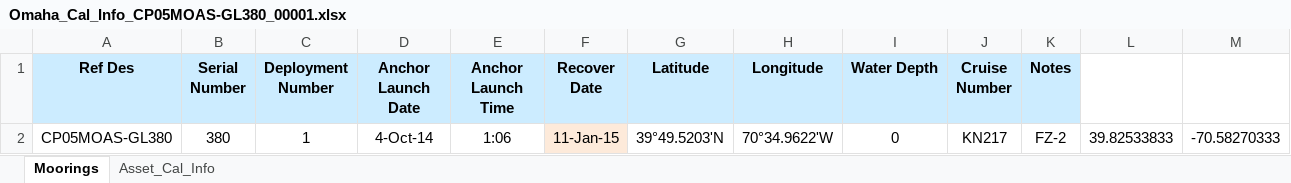
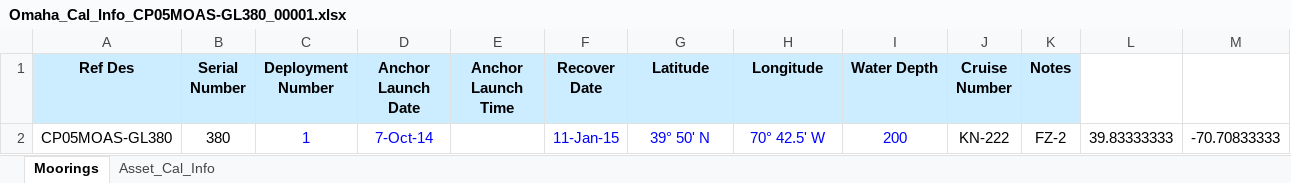
Before and after one commit to oceanobservatories/ingestion-csvs, an Excel workbook: CP05MOAS-GL380/Omaha_Cal_Info_CP05MOAS-GL380_00001.xlsx, sheet Moorings, drawn as a sheet; values as stored, in another font and other column widths than the file's, no borders; the diff names each change by its address in the sheet, - before the commit and + after, or states it on an @@ line.

```diff
--- a/CP05MOAS-GL380/Omaha_Cal_Info_CP05MOAS-GL380_00001.xlsx (sheet Moorings)
+++ b/CP05MOAS-GL380/Omaha_Cal_Info_CP05MOAS-GL380_00001.xlsx (sheet Moorings)
-C2:D2 text colour: black
+C2:D2 text colour: #0000FF
-D2 (Anchor Launch Date): 4-Oct-14
+D2 (Anchor Launch Date): 7-Oct-14
-E2 (Anchor Launch Time): 1:06
+E2 (Anchor Launch Time): (empty)
-F2:I2 text colour: black
+F2:I2 text colour: #0000FF
-F2 fill: #FDEADA
+F2 fill: none
-G2 (Latitude): 39°49.5203'N
+G2 (Latitude): 39° 50' N
-H2 (Longitude): 70°34.9622'W
+H2 (Longitude): 70° 42.5' W
-I2 (Water Depth): 0
+I2 (Water Depth): 200
-J2 (Cruise Number): KN217
+J2 (Cruise Number): KN-222
-L2: 39.82533833
+L2: 39.83333333
-M2: -70.58270333
+M2: -70.70833333
```
Also changed, not shown: CP05MOAS-GL379/Omaha_Cal_Info_CP05MOAS-GL379_00001.xlsx, CP05MOAS-GL387/Omaha_Cal_Info_CP05MOAS-GL387_00001.xlsx, 6 other files.
